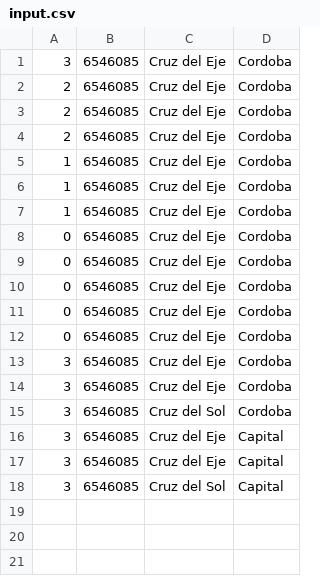
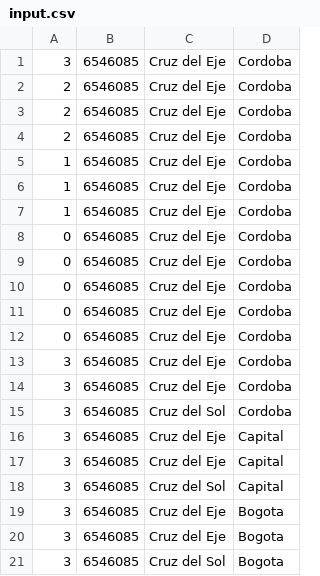
Before and after one commit to fbaliarda/TPE, a CSV file: GIT/input.csv, drawn as a sheet.

```diff
--- a/GIT/input.csv
+++ b/GIT/input.csv
@@ -18 +18,4 @@
 3,6546085,Cruz del Sol,Capital
+3,6546085,Cruz del Eje,Bogota
+3,6546085,Cruz del Eje,Bogota
+3,6546085,Cruz del Sol,Bogota
```
Also changed, not shown: 2 other files.
